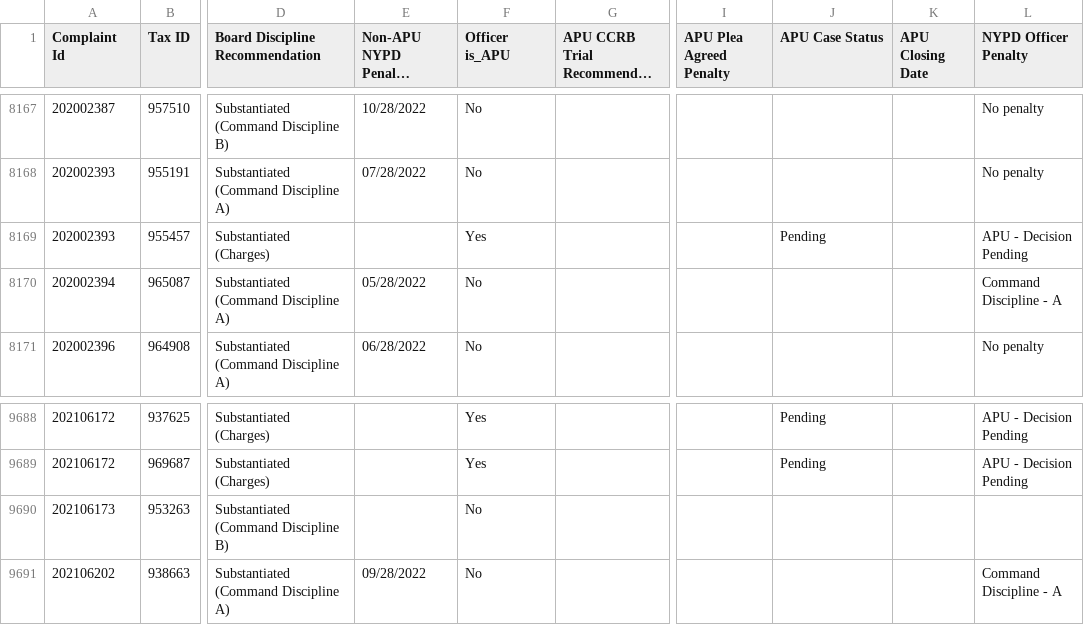
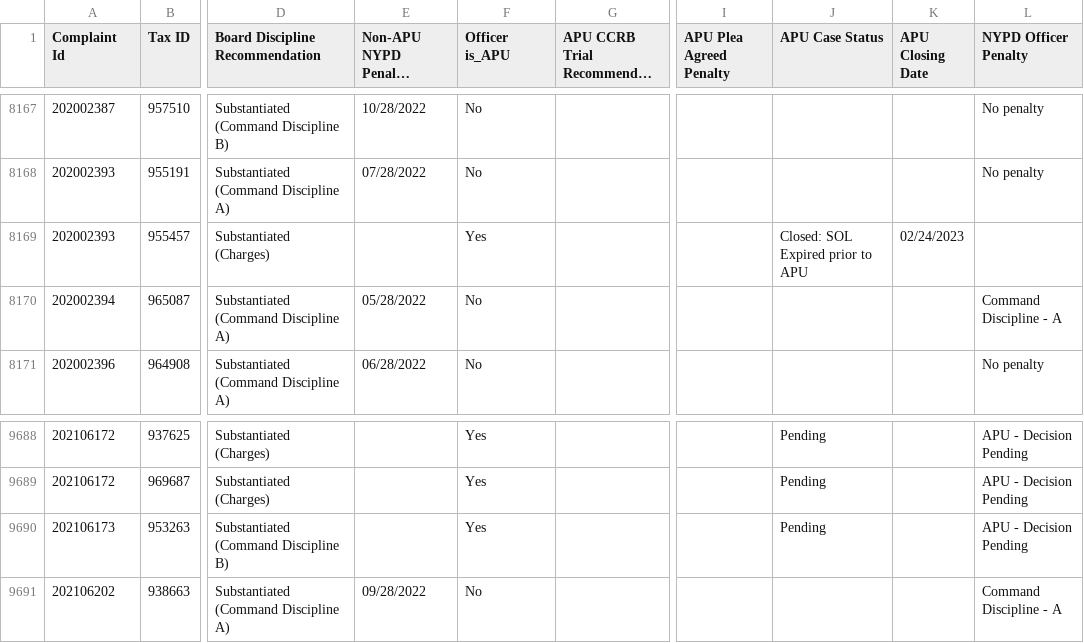
Before and after one commit to ryanwatkins/ccrb-complaints-database, a CSV file: ccrb-complaints-database-penalties.csv, drawn as a sheet; only a part is shown, gaps mark what is left out; long unchanged cells end in …; the diff names each change by its address in the sheet, - before the commit and + after, or states it on an @@ line.

```diff
--- a/ccrb-complaints-database-penalties.csv
+++ b/ccrb-complaints-database-penalties.csv
-J8169 (APU Case Status): Pending
+J8169 (APU Case Status): Closed: SOL Expired prior to APU
-K8169 (APU Closing Date): (empty)
+K8169 (APU Closing Date): 02/24/2023
-L8169 (NYPD Officer Penalty): APU - Decision Pending
+L8169 (NYPD Officer Penalty): (empty)
-F9690 (Officer is_APU): No
+F9690 (Officer is_APU): Yes
-J9690 (APU Case Status): (empty)
+J9690 (APU Case Status): Pending
-L9690 (NYPD Officer Penalty): (empty)
+L9690 (NYPD Officer Penalty): APU - Decision Pending
```
